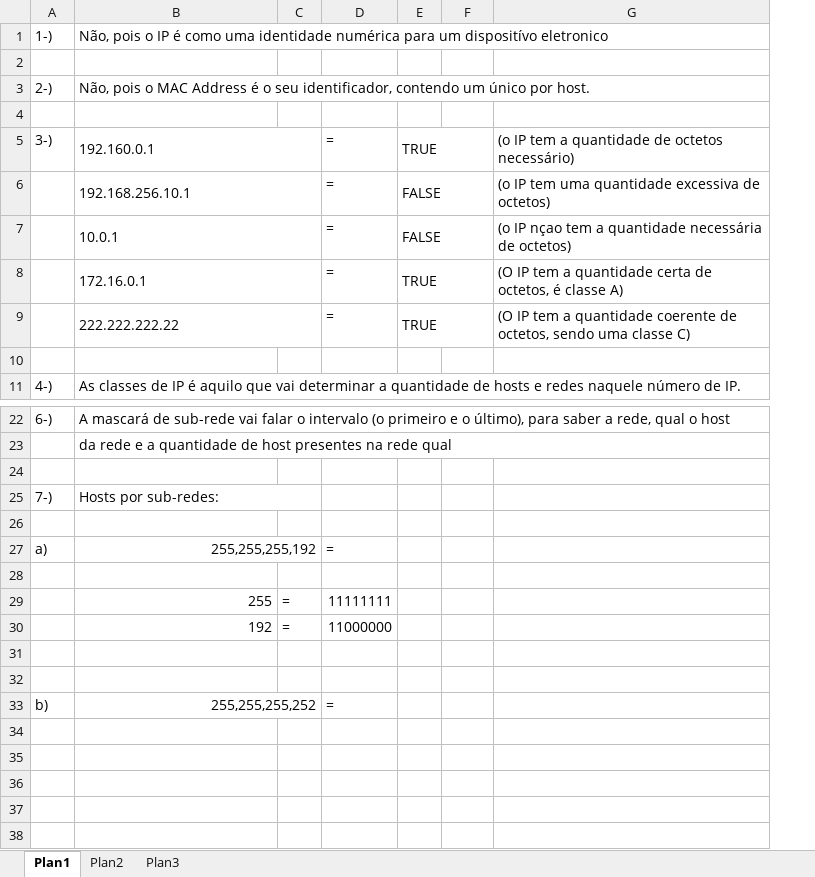
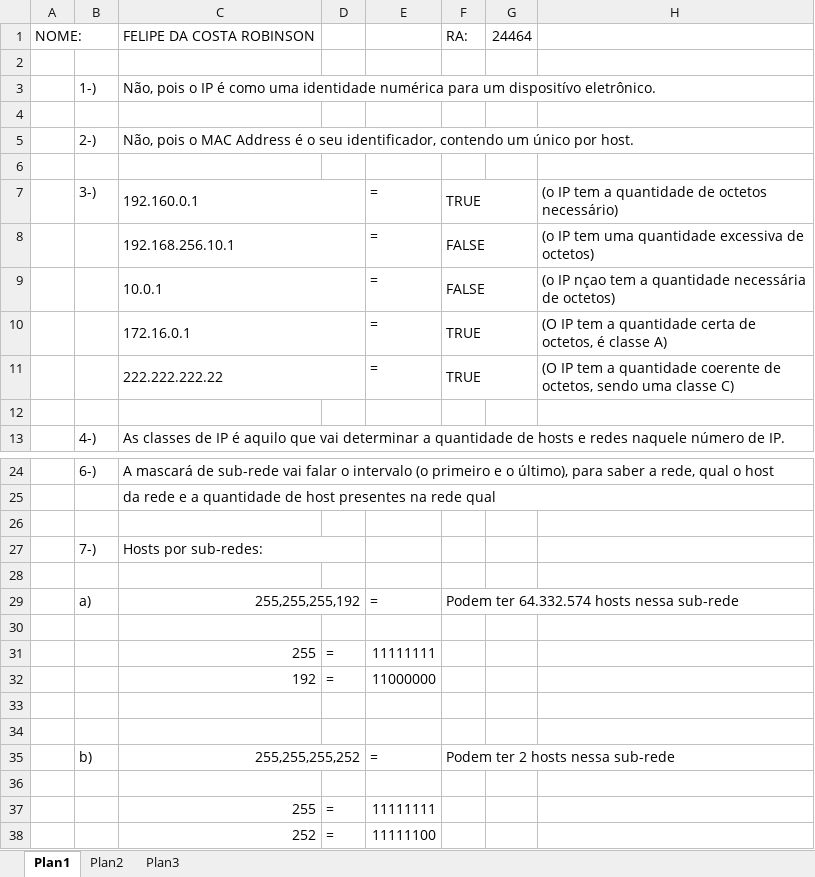
Before and after one commit to FelipeRobinson/ANOTACOES, an Excel workbook: ANOTAÇÕES AULAS/4-Tecnologia de Rede/04-29-2024/LISTA DE EXERCÍCIO.xlsx, sheet Plan1, drawn as a sheet; only a part is shown, gaps mark what is left out; values as stored, in another font and other column widths than the file's, no cell formats; addresses are those after the commit; the diff names each change by its address in the sheet, - before the commit and + after, or states it on an @@ line.

```diff
--- a/ANOTAÇÕES AULAS/4-Tecnologia de Rede/04-29-2024/LISTA DE EXERCÍCIO.xlsx (sheet Plan1)
+++ b/ANOTAÇÕES AULAS/4-Tecnologia de Rede/04-29-2024/LISTA DE EXERCÍCIO.xlsx (sheet Plan1)
+column A, empty
+row 1: NOME: |  | FELIPE DA COSTA ROBINSON |  |  | RA: | 24464
+row 2: (empty)
-C3: …um dispositívo eletronico
+C3: …um dispositívo eletrônico.
-F29: (empty)
+F29: Podem ter 64.332.574 hosts nessa sub-rede
+F29:H29 merged
-F35: (empty)
+F35: Podem ter 2 hosts nessa sub-rede
+F35:H35 merged
+row 36: (empty)
+row 37:  |  | 255 | = | 11111111
+row 38:  |  | 252 | = | 11111100
```
Also changed, not shown: cell formats, 1 other file.
